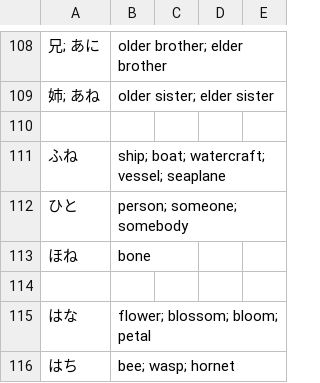
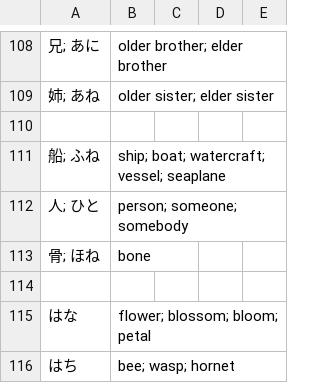
Before and after one commit to kamil-adam/anki, a CSV file: japan/hiragana.csv, drawn as a sheet; only a part is shown, gaps mark what is left out; the diff names each change by its address in the sheet, - before the commit and + after, or states it on an @@ line.

Commit message:
add japan

```diff
--- a/japan/hiragana.csv
+++ b/japan/hiragana.csv
-A111: ふね
+A111: 船; ふね
-A112: ひと
+A112: 人; ひと
-A113: ほね
+A113: 骨; ほね
```
